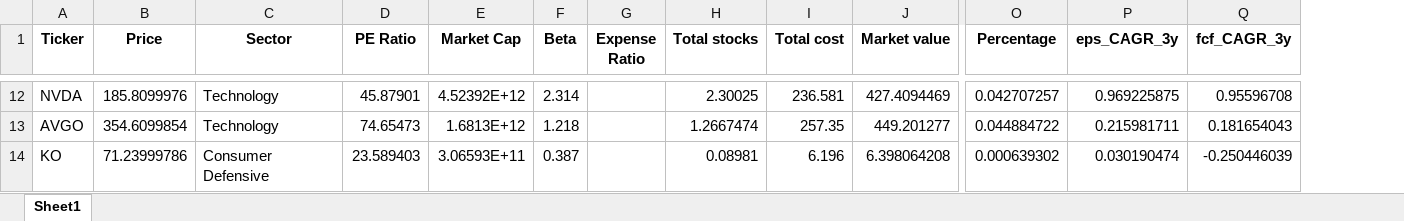
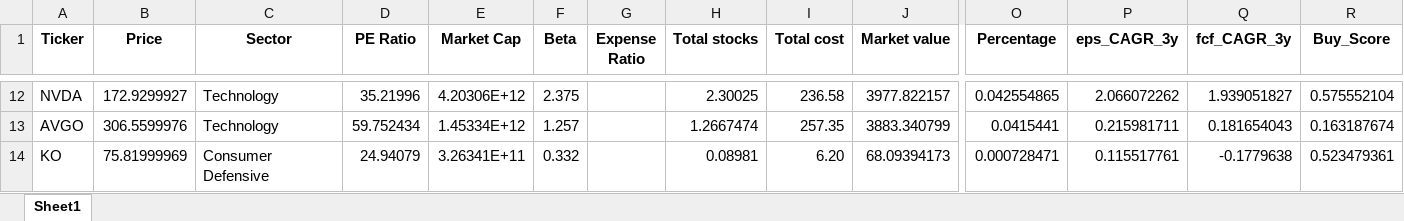
Before and after one commit to tharina11/Investment-Analytics-and-Portfolio-Management-Dashboard, an Excel workbook: stock_fundamentals.xlsx, sheet Sheet1, drawn as a sheet; only a part is shown, gaps mark what is left out; values as stored, in another font and other column widths than the file's, no borders; the diff covers the shown part only; the diff names each change by its address in the sheet, - before the commit and + after, or states it on an @@ line.

Commit message:
Add buy score

```diff
--- a/stock_fundamentals.xlsx (sheet Sheet1)
+++ b/stock_fundamentals.xlsx (sheet Sheet1)
+column R (Buy_Score), rows 12-14: 0.575552104 | 0.163187674 | 0.523479361
-B12 (Price): 185.8099976
+B12 (Price): 172.9299927
-D12 (PE Ratio): 45.87901
+D12 (PE Ratio): 35.21996
-E12 (Market Cap): 4.52392E+12
+E12 (Market Cap): 4.20306E+12
-F12 (Beta): 2.314
+F12 (Beta): 2.375
-I12 (Total cost): 236.581
+I12 (Total cost): 236.58
-J12 (Market value): 427.4094469
+J12 (Market value): 3977.822157
-O12 (Percentage): 0.042707257
+O12 (Percentage): 0.042554865
-P12 (eps_CAGR_3y): 0.969225875
+P12 (eps_CAGR_3y): 2.066072262
-Q12 (fcf_CAGR_3y): 0.95596708
+Q12 (fcf_CAGR_3y): 1.939051827
-B13 (Price): 354.6099854
+B13 (Price): 306.5599976
-D13 (PE Ratio): 74.65473
+D13 (PE Ratio): 59.752434
-E13 (Market Cap): 1.6813E+12
+E13 (Market Cap): 1.45334E+12
-F13 (Beta): 1.218
+F13 (Beta): 1.257
-J13 (Market value): 449.201277
+J13 (Market value): 3883.340799
-O13 (Percentage): 0.044884722
+O13 (Percentage): 0.0415441
-B14 (Price): 71.23999786
+B14 (Price): 75.81999969
-D14 (PE Ratio): 23.589403
+D14 (PE Ratio): 24.94079
-E14 (Market Cap): 3.06593E+11
+E14 (Market Cap): 3.26341E+11
-F14 (Beta): 0.387
+F14 (Beta): 0.332
-I14 (Total cost): 6.196
+I14 (Total cost): 6.20
-J14 (Market value): 6.398064208
+J14 (Market value): 68.09394173
-O14 (Percentage): 0.000639302
+O14 (Percentage): 0.000728471
-P14 (eps_CAGR_3y): 0.030190474
+P14 (eps_CAGR_3y): 0.115517761
-Q14 (fcf_CAGR_3y): -0.250446039
+Q14 (fcf_CAGR_3y): -0.1779638
```
Also changed, not shown: 127 edited cells elsewhere in this sheet, 1 other file.
